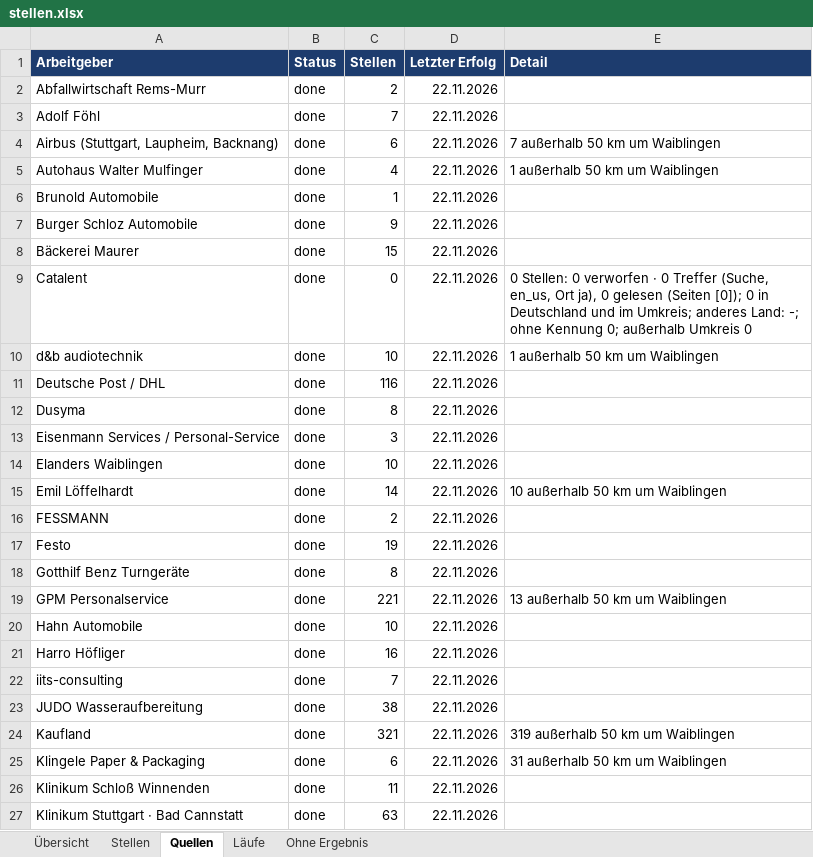
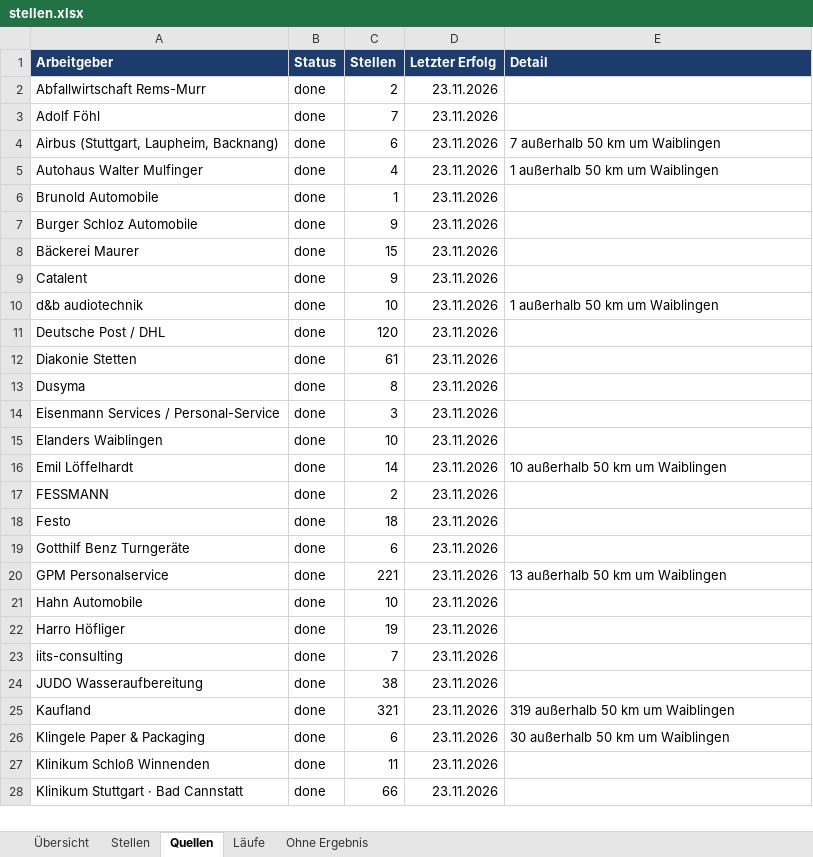
Before and after one commit to Penetrationpasi-hub/ScrapJobs, an Excel workbook: stellen.xlsx, sheet Quellen, drawn as a sheet; only a part is shown; values as stored, in another font and other column widths than the file's, no borders; addresses are those after the commit; the diff covers the shown part only; the diff names each change by its address in the sheet, - before the commit and + after, or states it on an @@ line.

Commit message:
Stellenkatalog 2026-11-23

```diff
--- a/stellen.xlsx (sheet Quellen)
+++ b/stellen.xlsx (sheet Quellen)
-D2:D11 (Letzter Erfolg): 22.11.2026
+D2:D11 (Letzter Erfolg): 23.11.2026
-C9 (Stellen): 0
+C9 (Stellen): 9
-E9 (Detail): 0 Stellen: 0 verworfen · 0 Treffer (Suche, en_us, Ort ja), 0 gelesen (Seiten [0]); 0 in Deutschland und im Umkreis; anderes Land: -; ohne Kennung 0; außerhalb Umkreis 0
+E9 (Detail): (empty)
-C11 (Stellen): 116
+C11 (Stellen): 120
+row 12: Diakonie Stetten | done | 61 | 23.11.2026
-D13:D28 (Letzter Erfolg): 22.11.2026
+D13:D28 (Letzter Erfolg): 23.11.2026
-C18 (Stellen): 19
+C18 (Stellen): 18
-C19 (Stellen): 8
+C19 (Stellen): 6
-C22 (Stellen): 16
+C22 (Stellen): 19
-E26 (Detail): 31 außerhalb 50 km um Waiblingen
+E26 (Detail): 30 außerhalb 50 km um Waiblingen
-C28 (Stellen): 63
+C28 (Stellen): 66
```
Also changed, not shown: 5 added rows, 1 removed row and 51 edited cells elsewhere in this sheet, sheet Stellen, sheet Läufe, sheet Ohne Ergebnis, sheet Übersicht, 3 other files.
